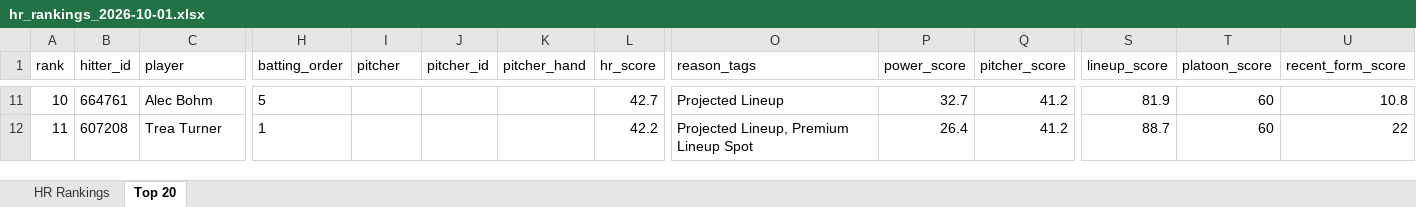
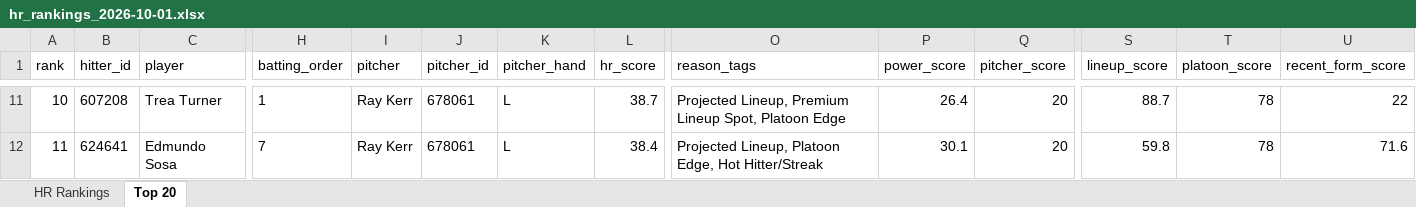
Before and after one commit to etbell28/barreliq, an Excel workbook: outputs/daily/hr_rankings_2026-10-01.xlsx, sheet Top 20, drawn as a sheet; only a part is shown, gaps mark what is left out; values as stored, in another font and other column widths than the file's, no borders; the diff covers the shown part only; the diff names each change by its address in the sheet, - before the commit and + after, or states it on an @@ line.

```diff
--- a/outputs/daily/hr_rankings_2026-10-01.xlsx (sheet Top 20)
+++ b/outputs/daily/hr_rankings_2026-10-01.xlsx (sheet Top 20)
-B11 (hitter_id): 664761
+B11 (hitter_id): 607208
-C11 (player): Alec Bohm
+C11 (player): Trea Turner
-H11 (batting_order): 5
+H11 (batting_order): 1
-I11:I12 (pitcher): (empty)
+I11:I12 (pitcher): Ray Kerr
-J11:J12 (pitcher_id): (empty)
+J11:J12 (pitcher_id): 678061
-K11:K12 (pitcher_hand): (empty)
+K11:K12 (pitcher_hand): L
-L11 (hr_score): 42.7
+L11 (hr_score): 38.7
-O11 (reason_tags): Projected Lineup
+O11 (reason_tags): Projected Lineup, Premium Lineup Spot, Platoon Edge
-P11 (power_score): 32.7
+P11 (power_score): 26.4
-Q11:Q12 (pitcher_score): 41.2
+Q11:Q12 (pitcher_score): 20
-S11 (lineup_score): 81.9
+S11 (lineup_score): 88.7
-T11:T12 (platoon_score): 60
+T11:T12 (platoon_score): 78
-U11 (recent_form_score): 10.8
+U11 (recent_form_score): 22
-B12 (hitter_id): 607208
+B12 (hitter_id): 624641
-C12 (player): Trea Turner
+C12 (player): Edmundo Sosa
-H12 (batting_order): 1
+H12 (batting_order): 7
-L12 (hr_score): 42.2
+L12 (hr_score): 38.4
-O12 (reason_tags): Projected Lineup, Premium Lineup Spot
+O12 (reason_tags): Projected Lineup, Platoon Edge, Hot Hitter/Streak
-P12 (power_score): 26.4
+P12 (power_score): 30.1
-S12 (lineup_score): 88.7
+S12 (lineup_score): 59.8
-U12 (recent_form_score): 22
+U12 (recent_form_score): 71.6
```
Also changed, not shown: 602 edited cells elsewhere in this sheet, sheet HR Rankings, 11 other files.
